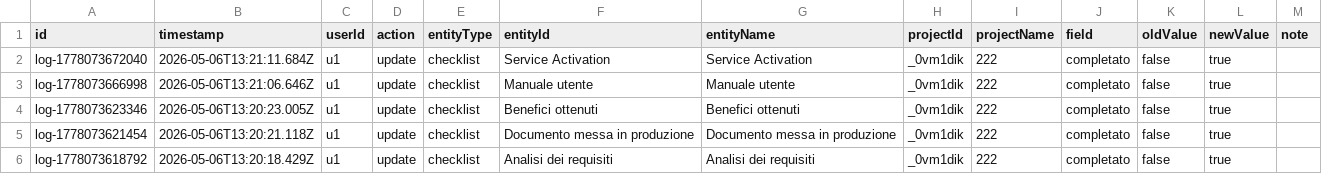
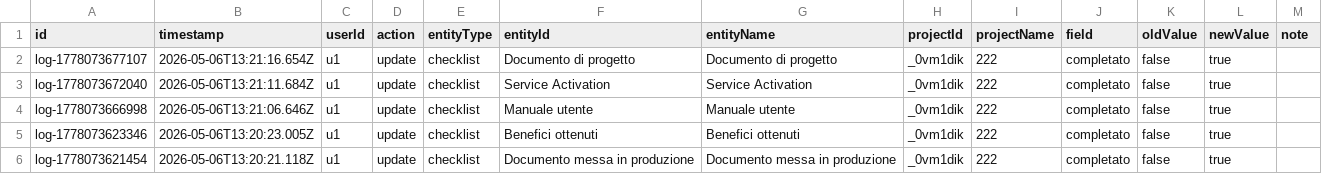
Before and after one commit to lodomenicobufi/luo-portfolio-access, a CSV file: data/activity_log.csv, drawn as a sheet; only a part is shown; the shorter side is filled out with more unchanged rows; the diff names each change by its address in the sheet, - before the commit and + after, or states it on an @@ line.

Commit message:
Activity log

```diff
--- a/data/activity_log.csv
+++ b/data/activity_log.csv
+row 2: log-1778073677107 | 2026-05-06T13:21:16.654Z | u1 | update | checklist | Documento di progetto | Documento di progetto | _0vm1dik | 222 | completato | false | true
```
